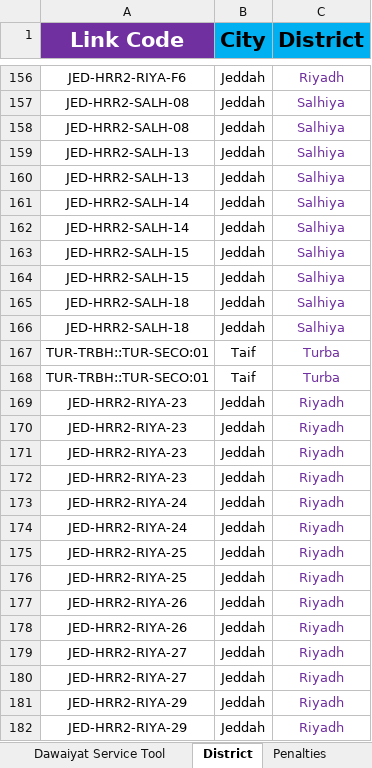
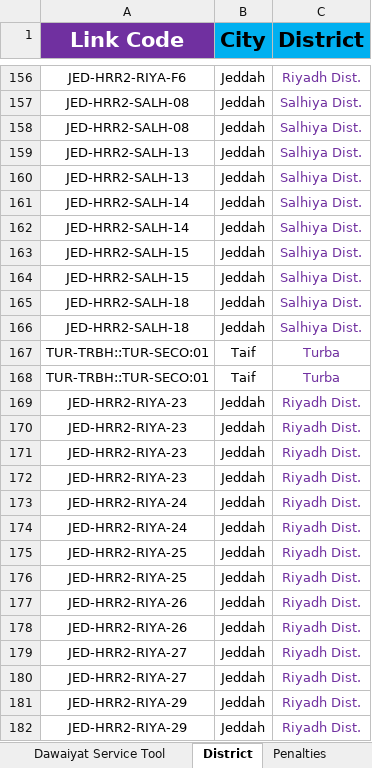
Before and after one commit to ahmedfekry-hub/Dawiyat-Dashboard, an Excel workbook: Dawiyat Master Sheet.xlsx, sheet District, drawn as a sheet; only a part is shown, gaps mark what is left out; values as stored, in another font and other column widths than the file's, no borders; the diff covers the shown part only; the diff names each change by its address in the sheet, - before the commit and + after, or states it on an @@ line.

```diff
--- a/Dawiyat Master Sheet.xlsx (sheet District)
+++ b/Dawiyat Master Sheet.xlsx (sheet District)
-C156 (District): Riyadh
+C156 (District): Riyadh Dist.
-C157:C166 (District): Salhiya
+C157:C166 (District): Salhiya Dist.
-C169:C182 (District): Riyadh
+C169:C182 (District): Riyadh Dist.
```
Also changed, not shown: 190 edited cells elsewhere in this sheet, sheet Penalties, formulas that keep their value, 2 other files.
